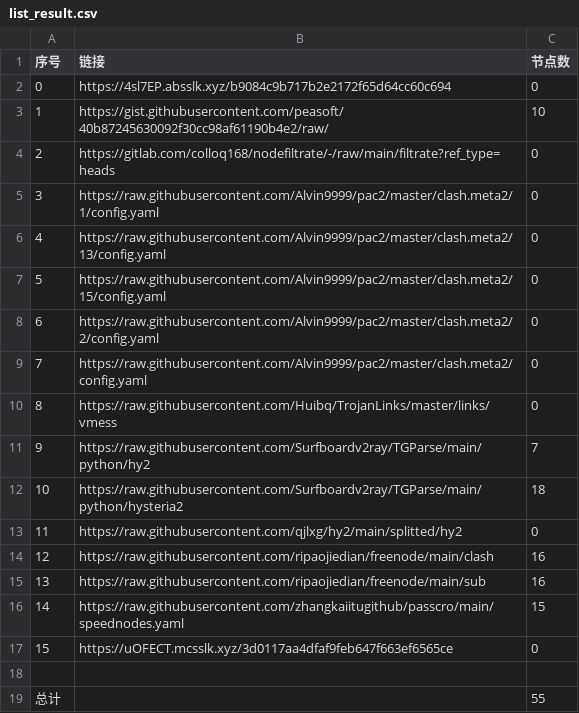
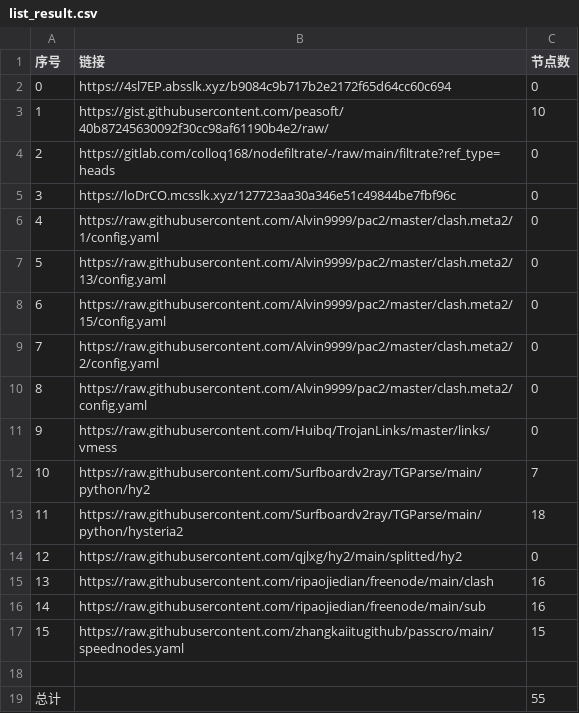
Before and after one commit to wangyu1997/NoMoreWalls, a CSV file: list_result.csv, drawn as a sheet; removed rows and columns are numbered as before the commit, all else as after; the diff names each change by its address in the sheet, - before the commit and + after, or states it on an @@ line.

```diff
--- a/list_result.csv
+++ b/list_result.csv
+row 5: 3 | https://loDrCO.mcsslk.xyz/127723aa30a346e51c49844be7fbf96c | 0
@@ column A (序号) renumbered between rows 6 and 17 @@
-row 17: 15 | https://uOFECT.mcsslk.xyz/3d0117aa4dfaf9feb647f663ef6565ce | 0
```
Also changed, not shown: 3 other files.
